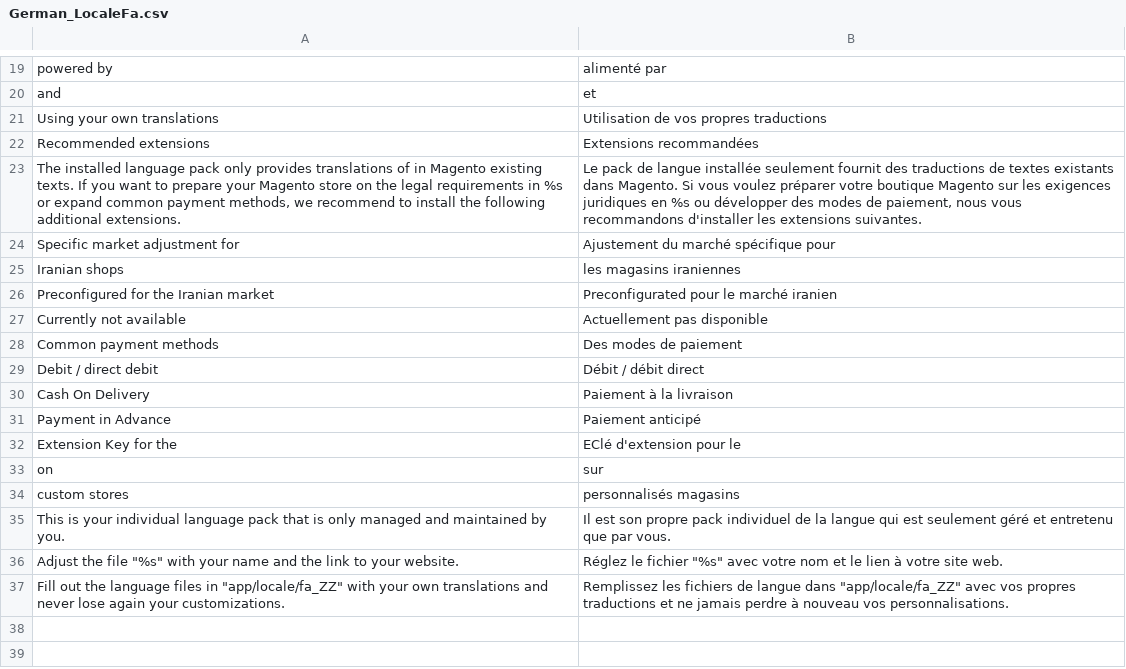
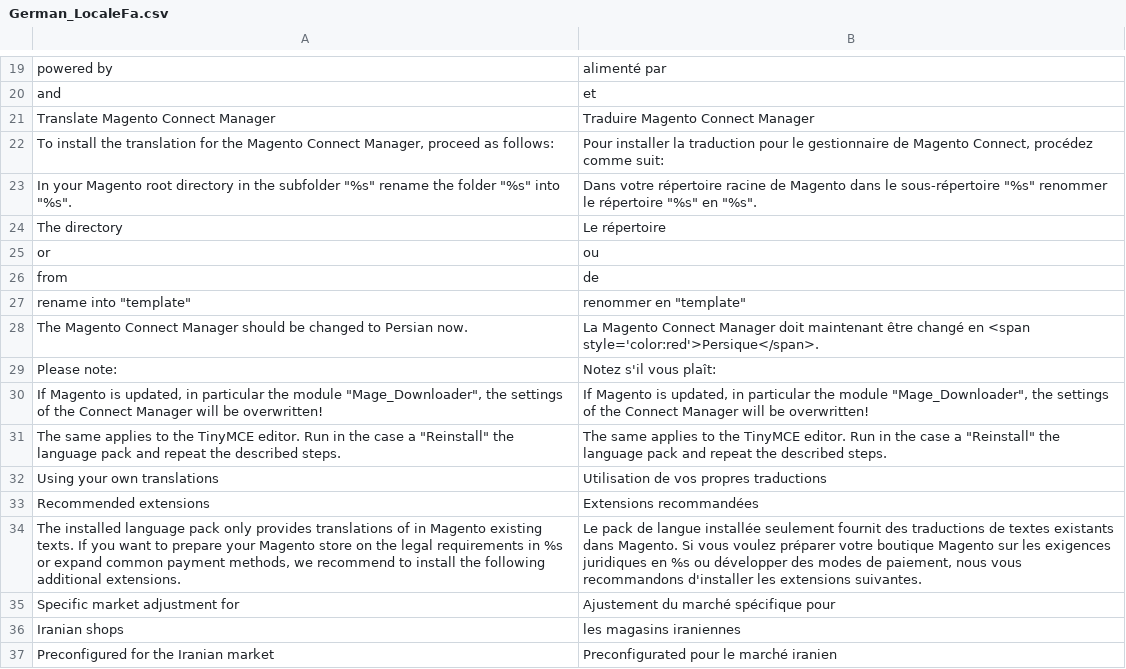
Before and after one commit to MaWoScha/German_LocalePack_fa_IR, a CSV file: app/locale/fr_FR/German_LocaleFa.csv, drawn as a sheet; only a part is shown, gaps mark what is left out; the shorter side is filled out with more unchanged rows; the diff names each change by its address in the sheet, - before the commit and + after, or states it on an @@ line.

```diff
--- a/app/locale/fr_FR/German_LocaleFa.csv
+++ b/app/locale/fr_FR/German_LocaleFa.csv
+row 21: Translate Magento Connect Manager | Traduire Magento Connect Manager
+row 22: To install the translation for the Magento Connect Manager, proceed as follows: | Pour installer la traduction pour le gestionnaire de Magento Connect, procédez comme suit:
+row 23: In your Magento root directory in the subfolder "%s" rename the folder "%s" into "%s". | Dans votre répertoire racine de Magento dans le sous-répertoire "%s" renommer le répertoire "%s" en "%s".
+row 24: The directory | Le répertoire
+row 25: or | ou
+row 26: from | de
+row 27: rename into "template" | renommer en "template"
+row 28: The Magento Connect Manager should be changed to Persian now. | La Magento Connect Manager doit maintenant être changé en <span style='color:red'>Persique</span>.
+row 29: Please note: | Notez s'il vous plaît:
+row 30: If Magento is updated, in particular the module "Mage_Downloader", the settings of the Connect Manager will be overwritten! | If Magento is updated, in particular the module "Mage_Downloader", the settings of the Connect Manager will be overwritten!
+row 31: The same applies to the TinyMCE editor. Run in the case a "Reinstall" the language pack and repeat the described steps. | The same applies to the TinyMCE editor. Run in the case a "Reinstall" the language pack and repeat the described steps.
```
Also changed, not shown: app/locale/de_DE/German_LocaleFa.csv, app/locale/en_US/German_LocaleFa.csv, 42 other files.
